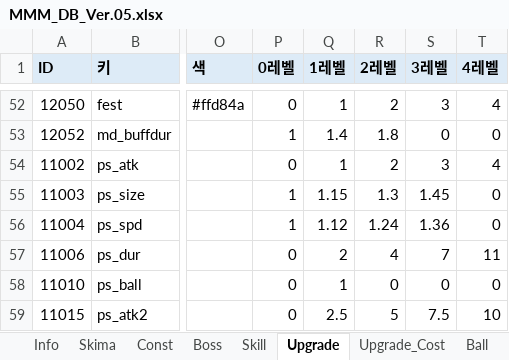
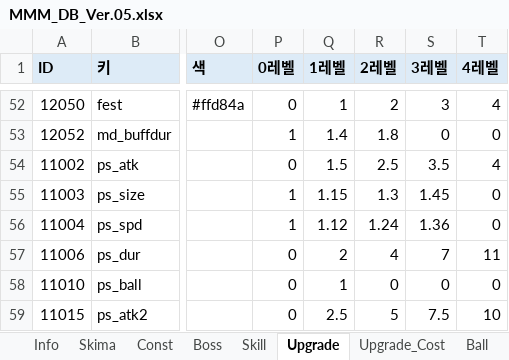
Before and after one commit to Edjeodhe/MoreMustMush, an Excel workbook: Assets/DB/MMM_DB_Ver.05.xlsx, sheet Upgrade, drawn as a sheet; only a part is shown, gaps mark what is left out; values as stored, in another font and other column widths than the file's, no borders; the diff names each change by its address in the sheet, - before the commit and + after, or states it on an @@ line.

```diff
--- a/Assets/DB/MMM_DB_Ver.05.xlsx (sheet Upgrade)
+++ b/Assets/DB/MMM_DB_Ver.05.xlsx (sheet Upgrade)
-Q54 (1레벨): 1
+Q54 (1레벨): 1.5
-R54 (2레벨): 2
+R54 (2레벨): 2.5
-S54 (3레벨): 3
+S54 (3레벨): 3.5
```
Also changed, not shown: sheet Boss, sheet Upgrade_Cost, sheet Const, 14 other files.
